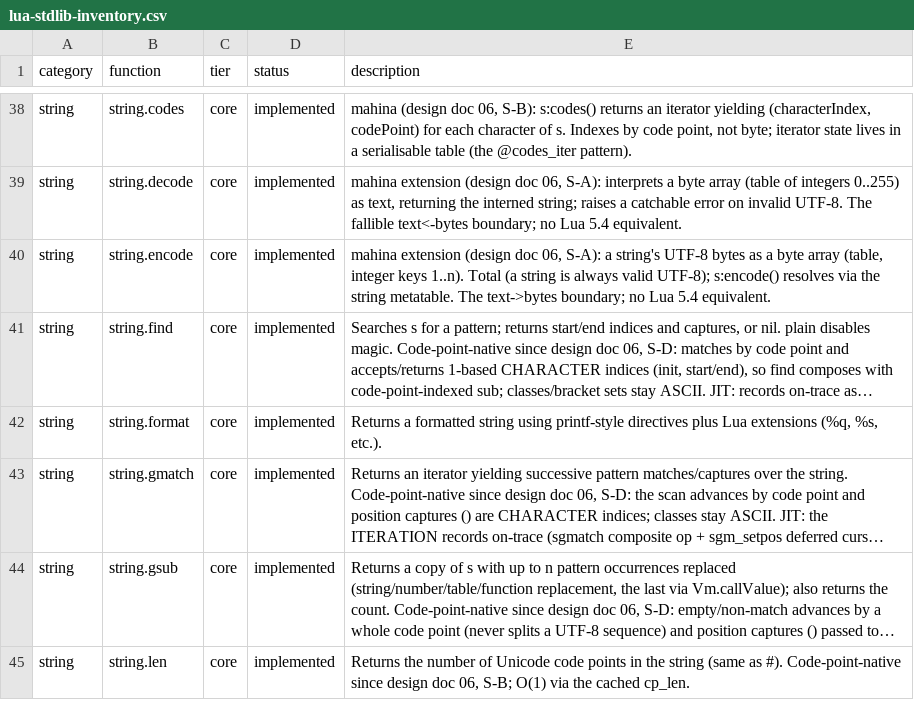
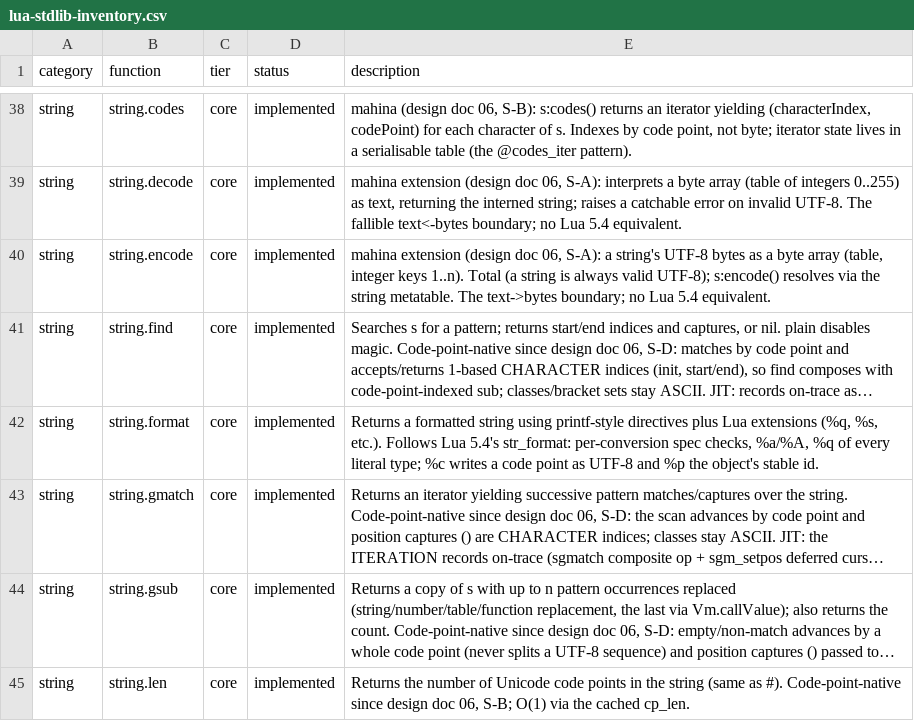
Before and after one commit to serialexp/lune, a CSV file: docs/lua-stdlib-inventory.csv, drawn as a sheet; only a part is shown, gaps mark what is left out; long unchanged cells end in …; the diff names each change by its address in the sheet, - before the commit and + after, or states it on an @@ line.

```diff
--- a/docs/lua-stdlib-inventory.csv
+++ b/docs/lua-stdlib-inventory.csv
-E42 (description): …%s, etc.).
+E42 (description): …%s, etc.). Follows Lua 5.4's str_format: per-conversion spec checks, %a/%A, %q of every literal type; %c writes a code point as UTF-8 and %p the object's stable id.
```
Also changed, not shown: 13 other files.
